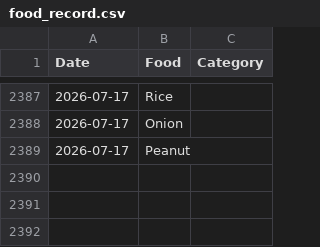
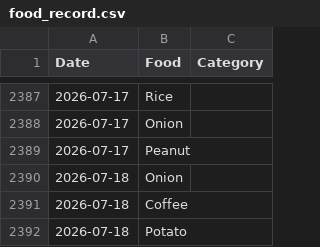
Before and after one commit to JevonDaffyd/python-food-tracker, a CSV file: food_record.csv, drawn as a sheet; only a part is shown, gaps mark what is left out.

```diff
--- a/food_record.csv
+++ b/food_record.csv
@@ -2389 +2389,4 @@ Date,Food,Category
 2026-07-17,Peanut,
+2026-07-18,Onion,
+2026-07-18,Coffee,
+2026-07-18,Potato,
```
